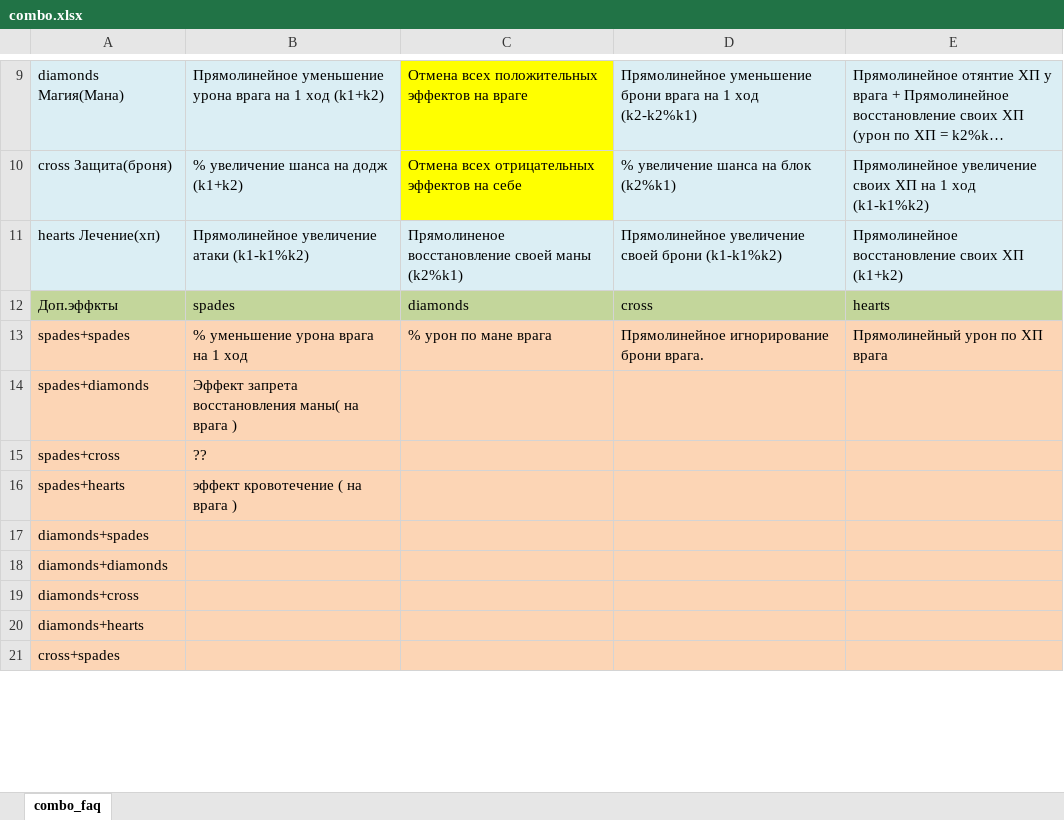
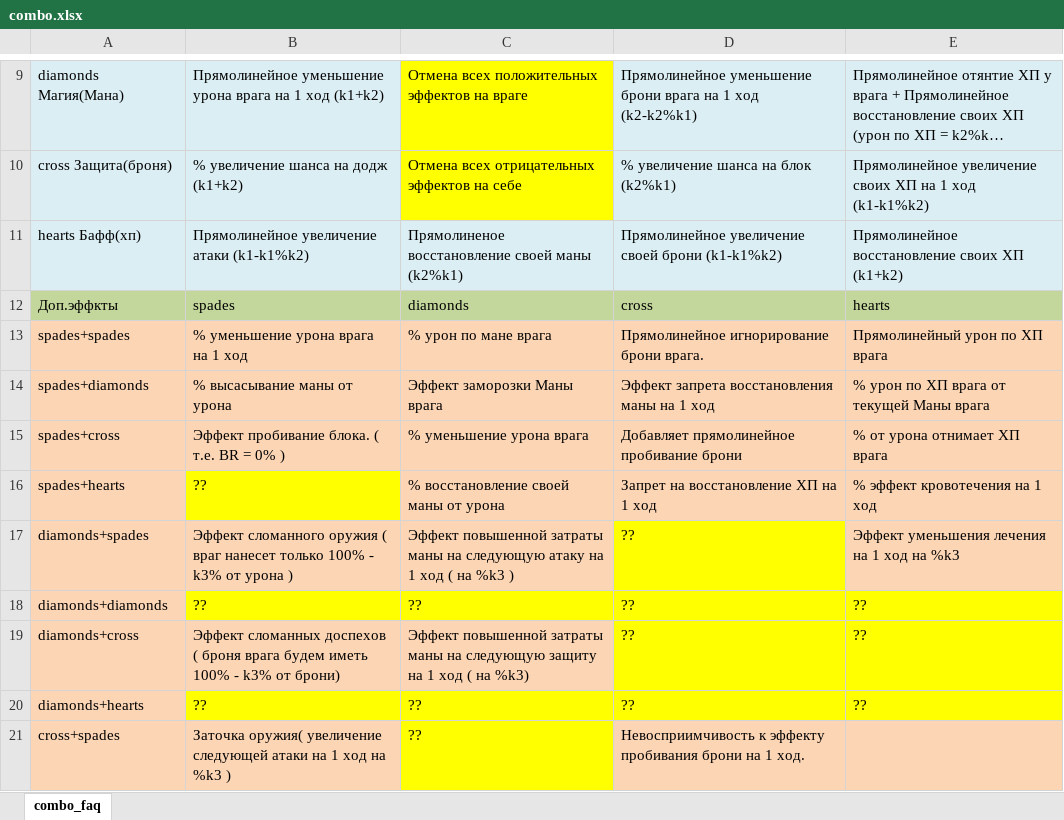
Before and after one commit to 0n3W4y/hory-card-v2.0, an Excel workbook: combo.xlsx, sheet combo_faq, drawn as a sheet; only a part is shown, gaps mark what is left out; long unchanged cells end in …; values as stored, in another font and other column widths than the file's, no borders; the diff covers the shown part only; the diff names each change by its address in the sheet, - before the commit and + after, or states it on an @@ line.

Commit message:
combo +

```diff
--- a/combo.xlsx (sheet combo_faq)
+++ b/combo.xlsx (sheet combo_faq)
-A11: hearts Лечение(хп)
+A11: hearts Бафф(хп)
-B14: Эффект запрета восстановления маны( на врага )
+B14: % высасывание маны от урона
-C14: (empty)
+C14: Эффект заморозки Маны врага
-D14: (empty)
+D14: Эффект запрета восстановления маны на 1 ход
-E14: (empty)
+E14: % урон по ХП врага от текущей Маны врага
-B15: ??
+B15: Эффект пробивание блока. ( т.е. BR = 0% )
-C15: (empty)
+C15: % уменьшение урона врага
-D15: (empty)
+D15: Добавляет прямолинейное пробивание брони
-E15: (empty)
+E15: % от урона отнимает ХП врага
-B16: эффект кровотечение ( на врага )
+B16: ??
-B16 fill: #FCD5B5
+B16 fill: #FFFF00
-C16: (empty)
+C16: % восстановление своей маны от урона
-D16: (empty)
+D16: Запрет на восстановление ХП на 1 ход
-E16: (empty)
+E16: % эффект кровотечения на 1 ход
-B17: (empty)
+B17: Эффект сломанного оружия ( враг нанесет только 100% - k3% от урона )
-C17: (empty)
+C17: Эффект повышенной затраты маны на следующую атаку на 1 ход ( на %k3 )
-D17:D20: (empty)
+D17:D20: ??
-D17 fill: #FCD5B5
+D17 fill: #FFFF00
-E17: (empty)
+E17: Эффект уменьшения лечения на 1 ход на %k3
-B18: (empty)
+B18: ??
-B18:E18 fill: #FCD5B5
+B18:E18 fill: #FFFF00
-C18: (empty)
+C18: ??
-E18:E20: (empty)
+E18:E20: ??
-B19: (empty)
+B19: Эффект сломанных доспехов ( броня врага будем иметь 100% - k3% от брони)
-C19: (empty)
+C19: Эффект повышенной затраты маны на следующую защиту на 1 ход ( на %k3)
-D19:E19 fill: #FCD5B5
+D19:E19 fill: #FFFF00
-B20: (empty)
+B20: ??
-B20:E20 fill: #FCD5B5
+B20:E20 fill: #FFFF00
-C20:C21: (empty)
+C20:C21: ??
-B21: (empty)
+B21: Заточка оружия( увеличение следующей атаки на 1 ход на %k3 )
-C21 fill: #FCD5B5
+C21 fill: #FFFF00
-D21: (empty)
+D21: Невосприимчивость к эффекту пробивания брони на 1 ход.
```
Also changed, not shown: 29 edited cells and cell formats elsewhere in this sheet.
